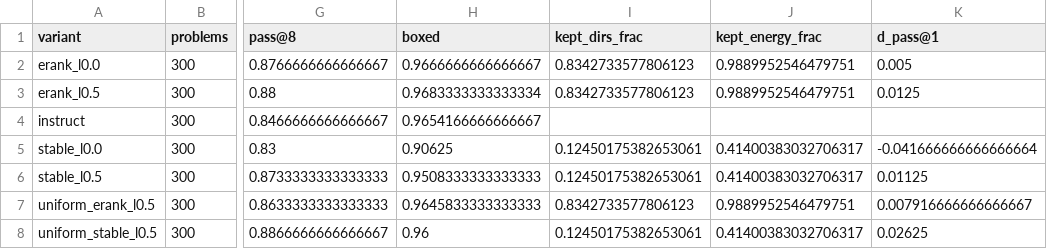
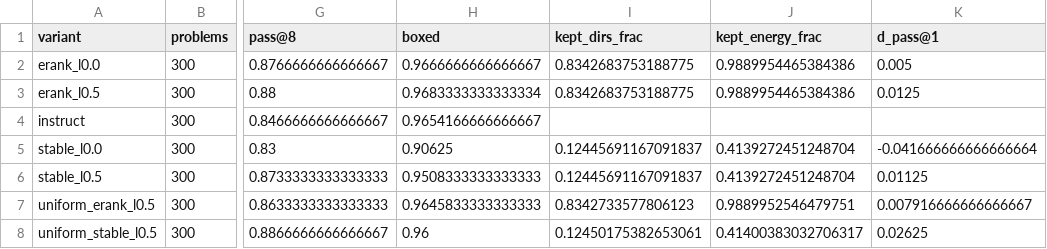
Before and after one commit to usman7384/llm-finetuning-update-spectra, a CSV file: results/timber_cutoff.csv, drawn as a sheet; only a part is shown, gaps mark what is left out; the diff names each change by its address in the sheet, - before the commit and + after, or states it on an @@ line.

```diff
--- a/results/timber_cutoff.csv
+++ b/results/timber_cutoff.csv
-I2:I3 (kept_dirs_frac): 0.8342733577806123
+I2:I3 (kept_dirs_frac): 0.8342683753188775
-J2:J3 (kept_energy_frac): 0.9889952546479751
+J2:J3 (kept_energy_frac): 0.9889954465384386
-I5:I6 (kept_dirs_frac): 0.12450175382653061
+I5:I6 (kept_dirs_frac): 0.12445691167091837
-J5:J6 (kept_energy_frac): 0.41400383032706317
+J5:J6 (kept_energy_frac): 0.4139272451248704
```
Also changed, not shown: results/timber_cutoff_full.csv, 1 other file.
